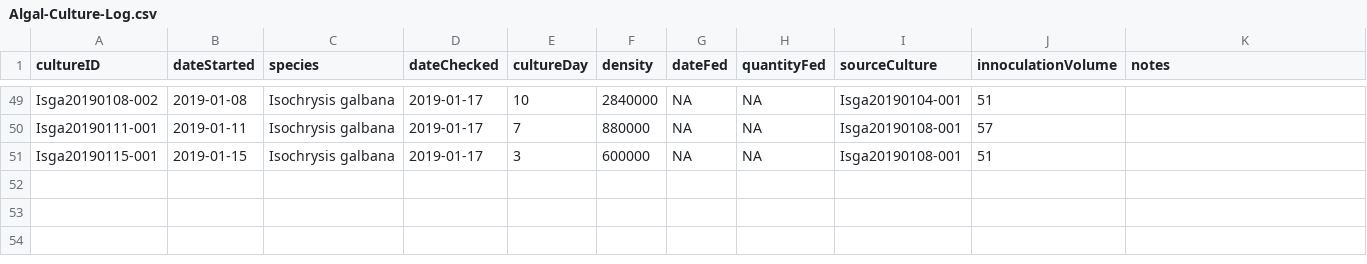
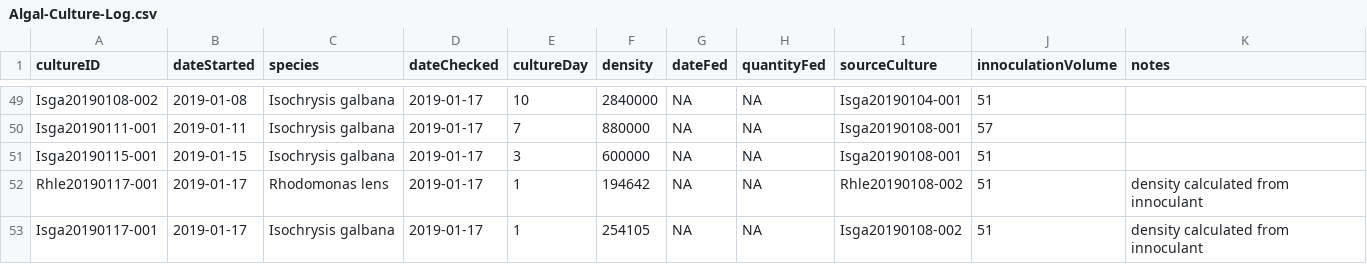
Before and after one commit to whippo/Urchin-Food-Temp, a CSV file: Algal-Food/Algal-Culture-Log.csv, drawn as a sheet; only a part is shown, gaps mark what is left out.

Commit message:
Added development script and updated algal culture
Visualizations of urchin development, added food in gut column to development spreadsheet. Added latest algal culture.

```diff
--- a/Algal-Food/Algal-Culture-Log.csv
+++ b/Algal-Food/Algal-Culture-Log.csv
@@ -51 +51,3 @@ Isga20190111-001,2019-01-11,Isochrysis galbana,2019-01-17,7,880000,NA,NA,Isga201
 Isga20190115-001,2019-01-15,Isochrysis galbana,2019-01-17,3,600000,NA,NA,Isga20190108-001,51,
+Rhle20190117-001,2019-01-17,Rhodomonas lens,2019-01-17,1,194642,NA,NA,Rhle20190108-002,51,density calculated from innoculant
+Isga20190117-001,2019-01-17,Isochrysis galbana,2019-01-17,1,254105,NA,NA,Isga20190108-002,51,density calculated from innoculant
```
Also changed, not shown: Urchin-Development/Urchin-Temp-Food-Development.csv, 1 other file.
